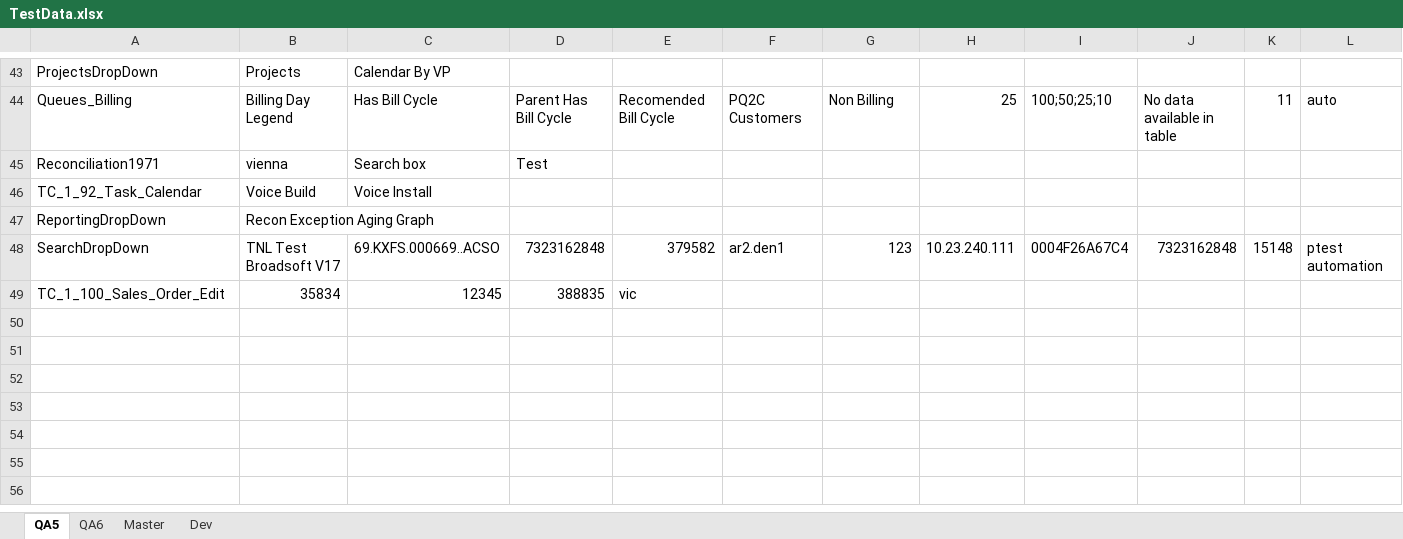
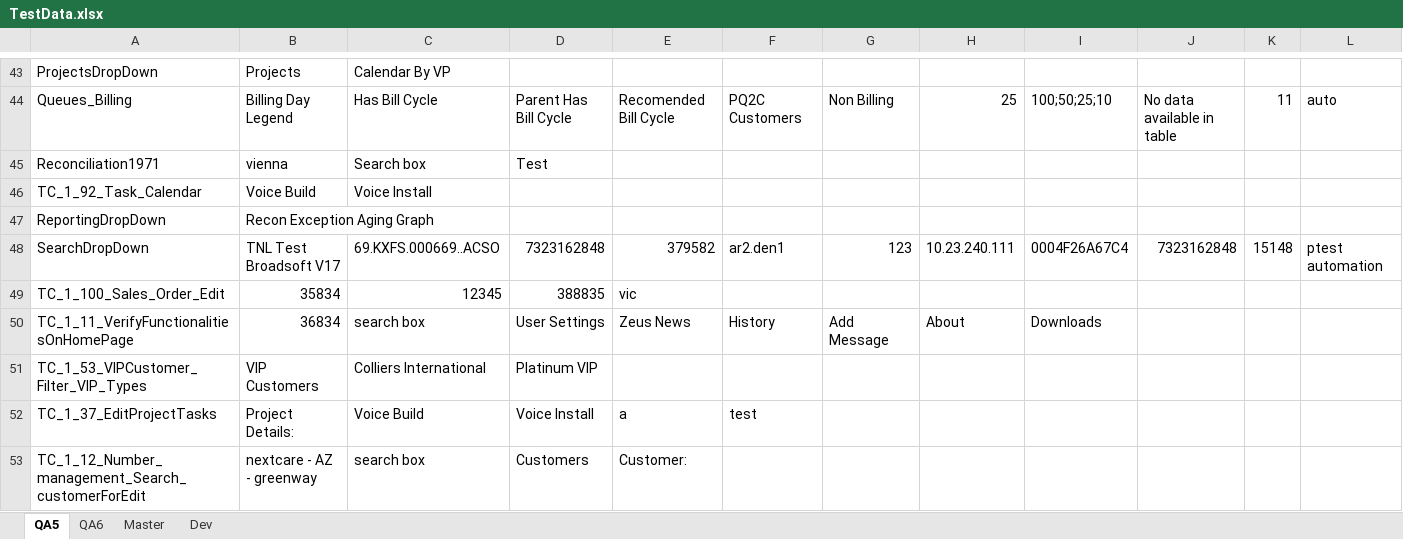
Before and after one commit to chaicck/Priyanka111111, an Excel workbook: TestData.xlsx, sheet QA5, drawn as a sheet; only a part is shown, gaps mark what is left out; values as stored, in another font and other column widths than the file's, no borders; rows hold the shown columns only; the diff covers the shown part only; the diff names each change by its address in the sheet, - before the commit and + after, or states it on an @@ line.

```diff
--- a/TestData.xlsx (sheet QA5)
+++ b/TestData.xlsx (sheet QA5)
+row 50: TC_1_11_VerifyFunctionalitiesOnHomePage | 36834 | search box | User Settings | Zeus News | History | Add Message | About | Downloads
+row 51: TC_1_53_VIPCustomer_Filter_VIP_Types | VIP Customers | Colliers International | Platinum VIP
+row 52: TC_1_37_EditProjectTasks | Project Details: | Voice Build | Voice Install | a | test
+row 53: TC_1_12_Number_management_Search_customerForEdit | nextcare - AZ - greenway | search box | Customers | Customer:
```
Also changed, not shown: 35 edited cells elsewhere in this sheet, 36 other files.
